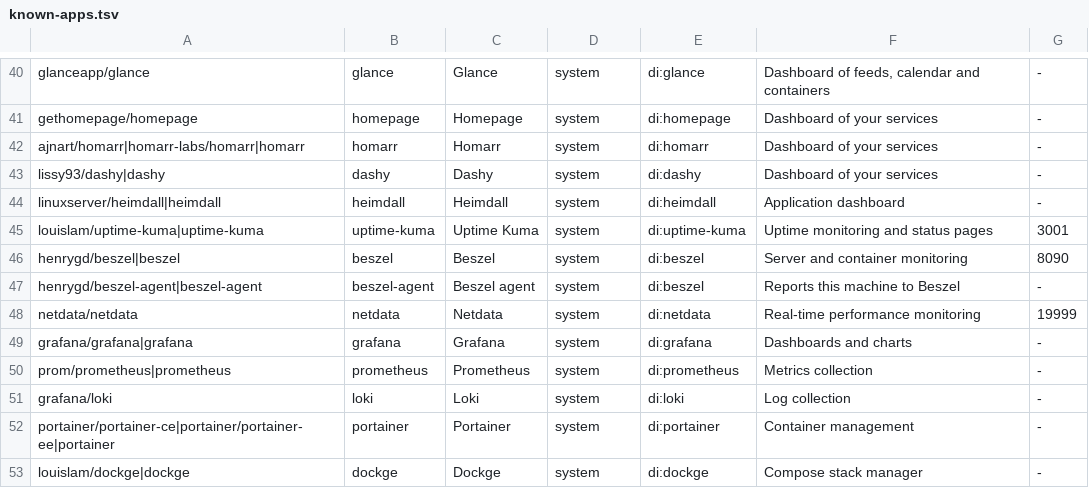
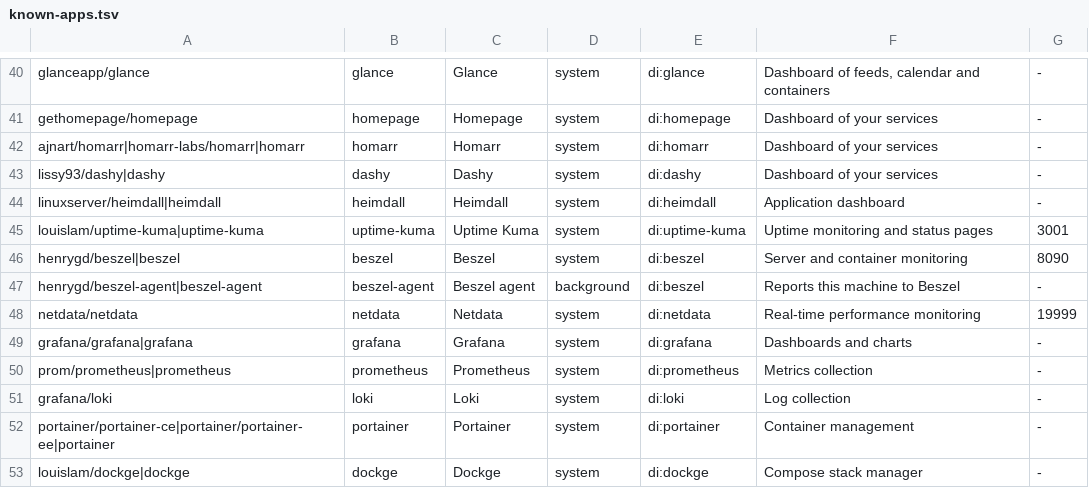
Before and after one commit to spaceadler/adlerOS, a TSV file: catalog/known-apps.tsv, drawn as a sheet; only a part is shown, gaps mark what is left out.

```diff
--- a/catalog/known-apps.tsv
+++ b/catalog/known-apps.tsv
@@ -46,3 +46,3 @@ louislam/uptime-kuma|uptime-kuma	uptime-kuma	Uptime Kuma	system	di:uptime-kuma	U
 henrygd/beszel|beszel	beszel	Beszel	system	di:beszel	Server and container monitoring	8090
-henrygd/beszel-agent|beszel-agent	beszel-agent	Beszel agent	system	di:beszel	Reports this machine to Beszel	-
+henrygd/beszel-agent|beszel-agent	beszel-agent	Beszel agent	background	di:beszel	Reports this machine to Beszel	-
 netdata/netdata	netdata	Netdata	system	di:netdata	Real-time performance monitoring	19999
```
Also changed, not shown: 10 other files.
